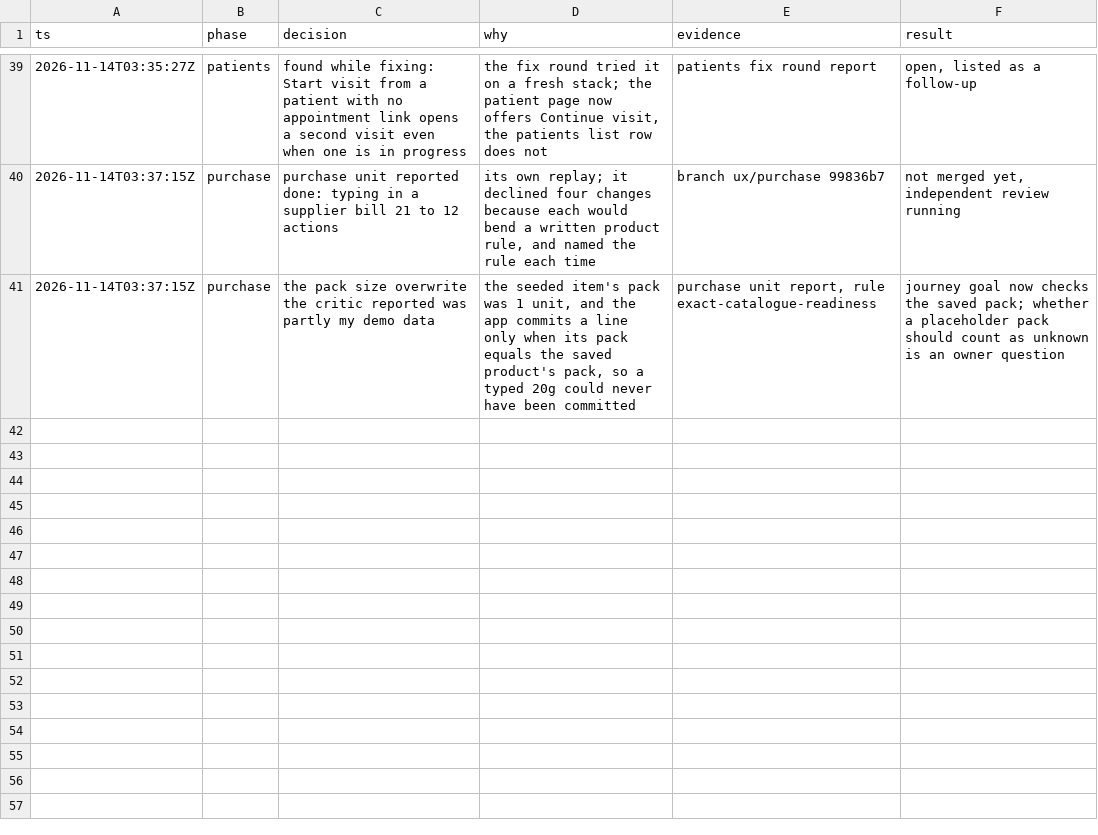
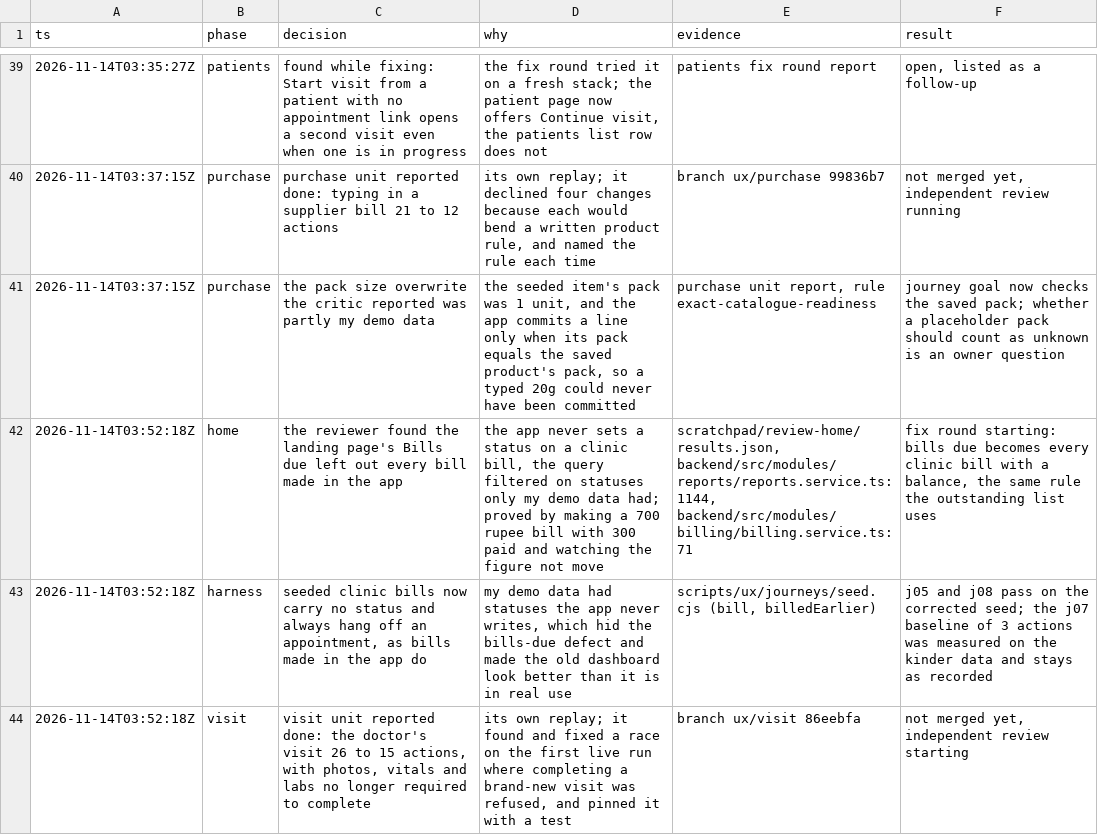
Before and after one commit to nareshshah139/Clinic_Management_System, a TSV file: docs/ux-flow/decisions.tsv, drawn as a sheet; only a part is shown, gaps mark what is left out.

```diff
--- a/docs/ux-flow/decisions.tsv
+++ b/docs/ux-flow/decisions.tsv
@@ -41 +41,4 @@ ts	phase	decision	why	evidence	result
 2026-11-14T03:37:15Z	purchase	the pack size overwrite the critic reported was partly my demo data	the seeded item's pack was 1 unit, and the app commits a line only when its pack equals the saved product's pack, so a typed 20g could never have been committed	purchase unit report, rule exact-catalogue-readiness	journey goal now checks the saved pack; whether a placeholder pack should count as unknown is an owner question
+2026-11-14T03:52:18Z	home	the reviewer found the landing page's Bills due left out every bill made in the app	the app never sets a status on a clinic bill, the query filtered on statuses only my demo data had; proved by making a 700 rupee bill with 300 paid and watching the figure not move	scratchpad/review-home/results.json, backend/src/modules/reports/reports.service.ts:1144, backend/src/modules/billing/billing.service.ts:71	fix round starting: bills due becomes every clinic bill with a balance, the same rule the outstanding list uses
+2026-11-14T03:52:18Z	harness	seeded clinic bills now carry no status and always hang off an appointment, as bills made in the app do	my demo data had statuses the app never writes, which hid the bills-due defect and made the old dashboard look better than it is in real use	scripts/ux/journeys/seed.cjs (bill, billedEarlier)	j05 and j08 pass on the corrected seed; the j07 baseline of 3 actions was measured on the kinder data and stays as recorded
+2026-11-14T03:52:18Z	visit	visit unit reported done: the doctor's visit 26 to 15 actions, with photos, vitals and labs no longer required to complete	its own replay; it found and fixed a race on the first live run where completing a brand-new visit was refused, and pinned it with a test	branch ux/visit 86eebfa	not merged yet, independent review starting
```
Also changed, not shown: 1 other file.
